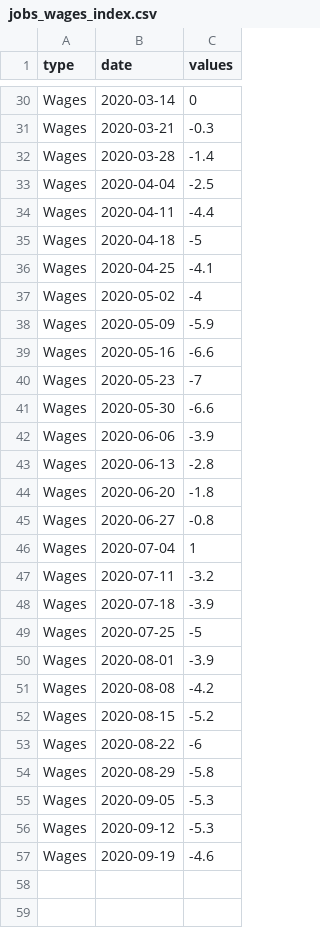
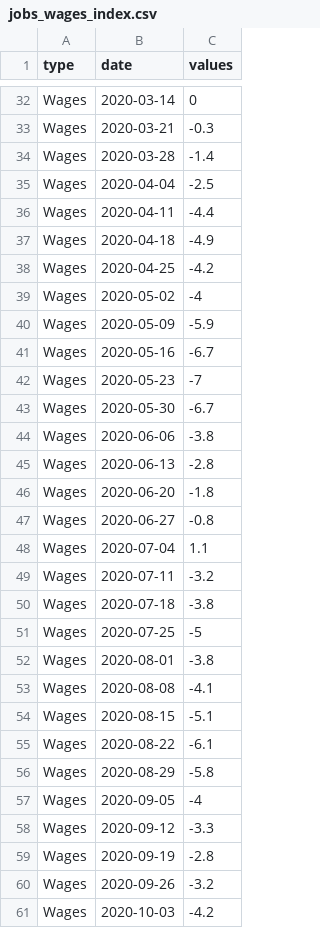
Before and after one commit to william3031/mv_econ_tracker, a CSV file: app_data/jobs_wages_index.csv, drawn as a sheet; only a part is shown, gaps mark what is left out; the diff covers the shown part only.

Commit message:
updated jobs and wages

```diff
--- a/app_data/jobs_wages_index.csv
+++ b/app_data/jobs_wages_index.csv
@@ -34,10 +36,10 @@ Wages,2020-04-04,-2.5
 Wages,2020-04-11,-4.4
-Wages,2020-04-18,-5
-Wages,2020-04-25,-4.1
+Wages,2020-04-18,-4.9
+Wages,2020-04-25,-4.2
 Wages,2020-05-02,-4
 Wages,2020-05-09,-5.9
-Wages,2020-05-16,-6.6
+Wages,2020-05-16,-6.7
 Wages,2020-05-23,-7
-Wages,2020-05-30,-6.6
-Wages,2020-06-06,-3.9
+Wages,2020-05-30,-6.7
+Wages,2020-06-06,-3.8
 Wages,2020-06-13,-2.8
@@ -45,13 +47,15 @@ Wages,2020-06-20,-1.8
 Wages,2020-06-27,-0.8
-Wages,2020-07-04,1
+Wages,2020-07-04,1.1
 Wages,2020-07-11,-3.2
-Wages,2020-07-18,-3.9
+Wages,2020-07-18,-3.8
 Wages,2020-07-25,-5
-Wages,2020-08-01,-3.9
-Wages,2020-08-08,-4.2
-Wages,2020-08-15,-5.2
-Wages,2020-08-22,-6
+Wages,2020-08-01,-3.8
+Wages,2020-08-08,-4.1
+Wages,2020-08-15,-5.1
+Wages,2020-08-22,-6.1
 Wages,2020-08-29,-5.8
-Wages,2020-09-05,-5.3
-Wages,2020-09-12,-5.3
-Wages,2020-09-19,-4.6
+Wages,2020-09-05,-4
+Wages,2020-09-12,-3.3
+Wages,2020-09-19,-2.8
+Wages,2020-09-26,-3.2
+Wages,2020-10-03,-4.2
```
Also changed, not shown: 2 added rows and 12 edited cells elsewhere in this file, app_data/jobs_wages_by_age_data.csv, app_data/jobs_wages_by_industry.csv, 2 other files.
